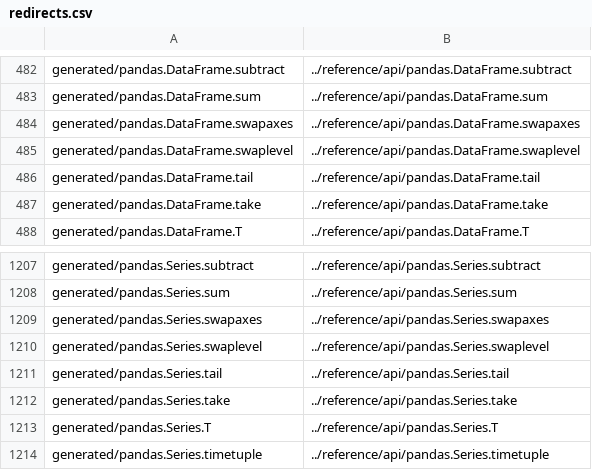
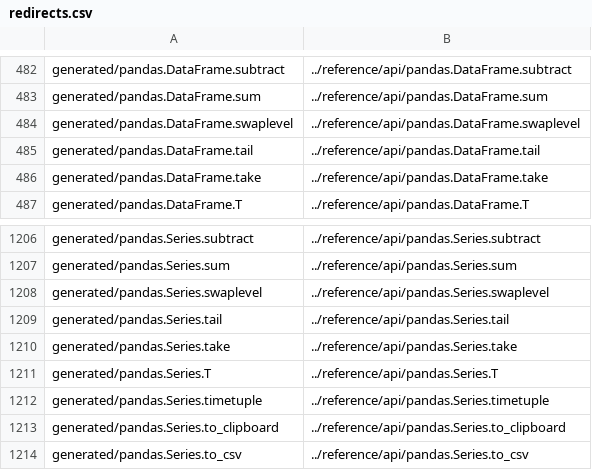
Before and after one commit to romnickmendozaramos-lab/transaction_data_processing, a CSV file: doc/redirects.csv, drawn as a sheet; only a part is shown, gaps mark what is left out; the shorter side is filled out with more unchanged rows.

Commit message:
Remove DataFrame.swapaxes (#57363)
* Remove swapaxes

* Remove swapaxes

```diff
--- a/doc/redirects.csv
+++ b/doc/redirects.csv
@@ -483,3 +483,2 @@ generated/pandas.DataFrame.subtract,../reference/api/pandas.DataFrame.subtract
 generated/pandas.DataFrame.sum,../reference/api/pandas.DataFrame.sum
-generated/pandas.DataFrame.swapaxes,../reference/api/pandas.DataFrame.swapaxes
 generated/pandas.DataFrame.swaplevel,../reference/api/pandas.DataFrame.swaplevel
@@ -1208,3 +1207,2 @@ generated/pandas.Series.subtract,../reference/api/pandas.Series.subtract
 generated/pandas.Series.sum,../reference/api/pandas.Series.sum
-generated/pandas.Series.swapaxes,../reference/api/pandas.Series.swapaxes
 generated/pandas.Series.swaplevel,../reference/api/pandas.Series.swaplevel
```
Also changed, not shown: 6 other files.
